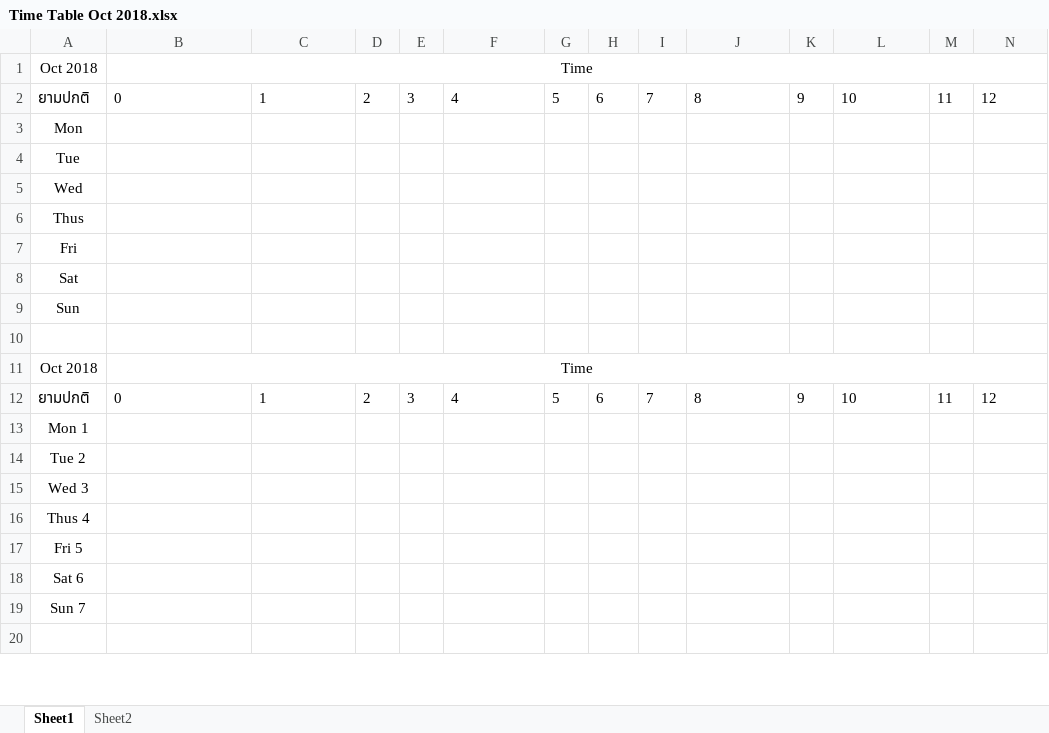
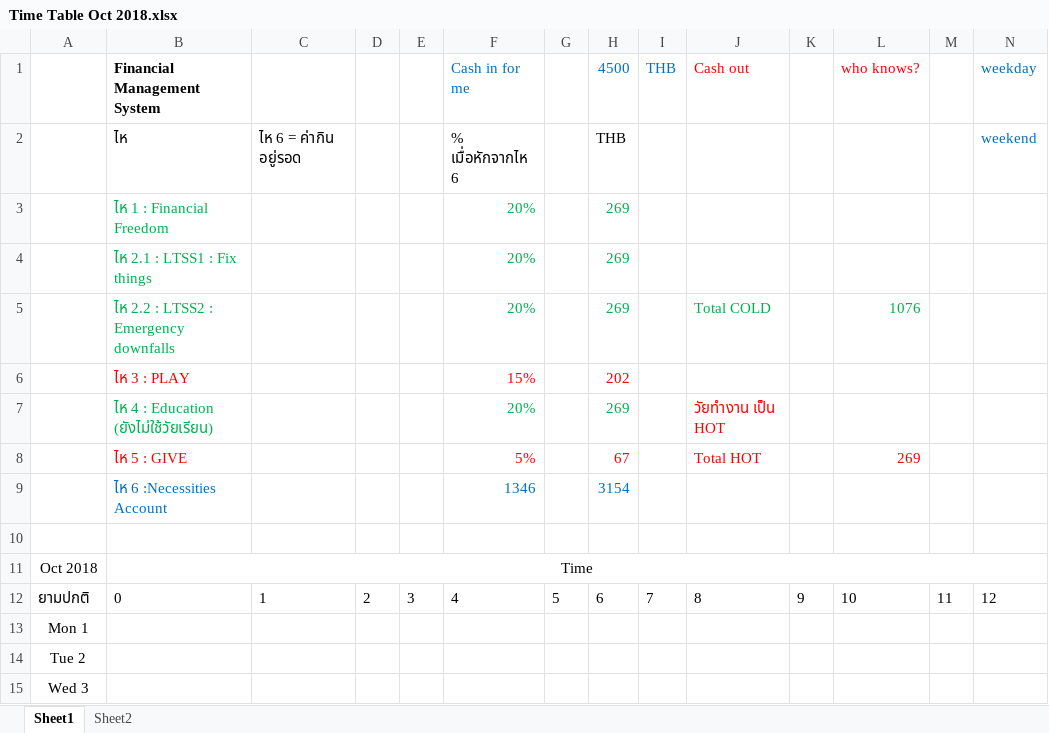
Before and after one commit to jzrlza/ritualNgratitude, an Excel workbook: Time Table Oct 2018.xlsx, sheet Sheet1, drawn as a sheet; only a part is shown; the shorter side is filled out with more unchanged rows; values as stored, in another font and other column widths than the file's, no borders; charts and pictures not drawn; removed rows and columns are numbered as before the commit, all else as after; rows hold the shown columns only; the diff names each change by its address in the sheet, - before the commit and + after, or states it on an @@ line.

```diff
--- a/Time Table Oct 2018.xlsx (sheet Sheet1)
+++ b/Time Table Oct 2018.xlsx (sheet Sheet1)
-row 1: Oct 2018 | Time
-row 2: ยามปกติ | 0 | 1 | 2 | 3 | 4 | 5 | 6 | 7 | 8 | 9 | 10 | 11 | 12
-row 3: Mon
-row 4: Tue
-row 5: Wed
-row 6: Thus
-row 7: Fri
-row 8: Sat
-row 9: Sun
+row 1:  | Financial Management System |  |  |  | Cash in for me |  | 4500 | THB | Cash out |  | who knows? |  | weekday
+row 2:  | ไห | ไห 6 = ค่ากิน อยู่รอด |  |  | % เมื่อหักจากไห 6 |  | THB |  |  |  |  |  | weekend
+row 3:  | ไห 1 : Financial Freedom |  |  |  | 20% |  | 269
+row 4:  | ไห 2.1 : LTSS1 : Fix things |  |  |  | 20% |  | 269
+row 5:  | ไห 2.2 : LTSS2 : Emergency downfalls |  |  |  | 20% |  | 269 |  | Total COLD |  | 1076
+row 6:  | ไห 3 : PLAY |  |  |  | 15% |  | 202
+row 7:  | ไห 4 : Education (ยังไม่ใช้วัยเรียน) |  |  |  | 20% |  | 269 |  | วัยทำงาน เป็น HOT
+row 8:  | ไห 5 : GIVE |  |  |  | 5% |  | 67 |  | Total HOT |  | 269
+row 9:  | ไห 6 :Necessities Account |  |  |  | 1346 |  | 3154
```
Also changed, not shown: sheet Sheet2, charts or pictures, Time Table Aug 2018.xlsx, Time Table Dec 2018.xlsx, 4 other files.
